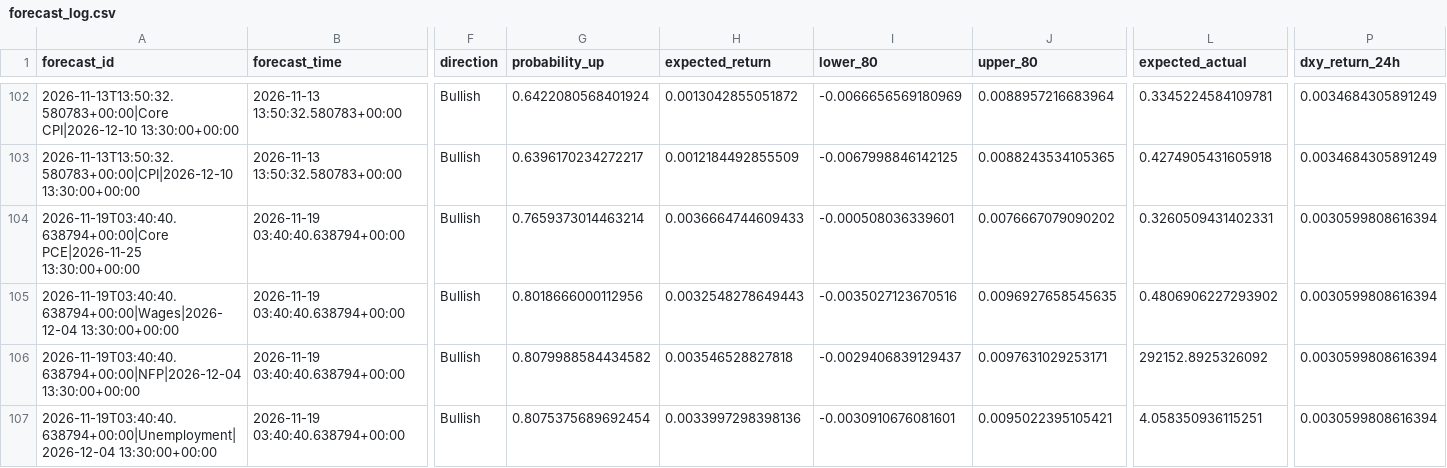
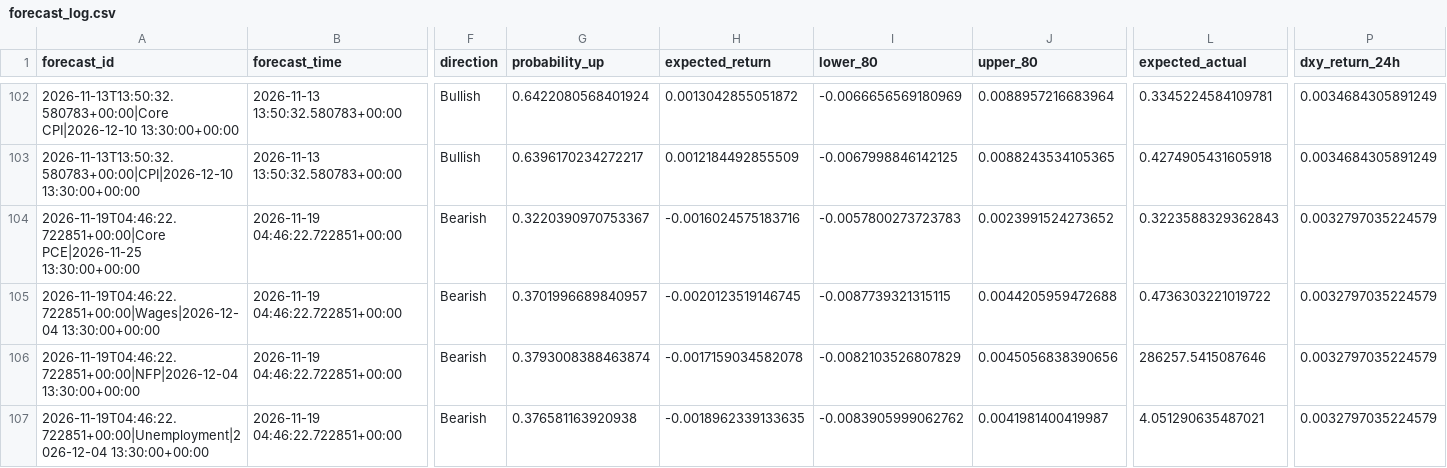
Before and after one commit to nkrabby/gold-news-model, a CSV file: outputs/forecast_log.csv, drawn as a sheet; only a part is shown, gaps mark what is left out; the diff covers the shown part only; the diff names each change by its address in the sheet, - before the commit and + after, or states it on an @@ line.

```diff
--- a/outputs/forecast_log.csv
+++ b/outputs/forecast_log.csv
-A104 (forecast_id): 2026-11-19T03:40:40.638794+00:00|Core PCE|2026-11-25 13:30:00+00:00
+A104 (forecast_id): 2026-11-19T04:46:22.722851+00:00|Core PCE|2026-11-25 13:30:00+00:00
-B104:B107 (forecast_time): 2026-11-19 03:40:40.638794+00:00
+B104:B107 (forecast_time): 2026-11-19 04:46:22.722851+00:00
-F104:F107 (direction): Bullish
+F104:F107 (direction): Bearish
-G104 (probability_up): 0.7659373014463214
+G104 (probability_up): 0.3220390970753367
-H104 (expected_return): 0.0036664744609433
+H104 (expected_return): -0.0016024575183716
-I104 (lower_80): -0.000508036339601
+I104 (lower_80): -0.0057800273723783
-J104 (upper_80): 0.0076667079090202
+J104 (upper_80): 0.0023991524273652
-L104 (expected_actual): 0.3260509431402331
+L104 (expected_actual): 0.3223588329362843
-P104:P107 (dxy_return_24h): 0.0030599808616394
+P104:P107 (dxy_return_24h): 0.0032797035224579
-A105 (forecast_id): 2026-11-19T03:40:40.638794+00:00|Wages|2026-12-04 13:30:00+00:00
+A105 (forecast_id): 2026-11-19T04:46:22.722851+00:00|Wages|2026-12-04 13:30:00+00:00
-G105 (probability_up): 0.8018666000112956
+G105 (probability_up): 0.3701996689840957
-H105 (expected_return): 0.0032548278649443
+H105 (expected_return): -0.0020123519146745
-I105 (lower_80): -0.0035027123670516
+I105 (lower_80): -0.0087739321315115
-J105 (upper_80): 0.0096927658545635
+J105 (upper_80): 0.0044205959472688
-L105 (expected_actual): 0.4806906227293902
+L105 (expected_actual): 0.4736303221019722
-A106 (forecast_id): 2026-11-19T03:40:40.638794+00:00|NFP|2026-12-04 13:30:00+00:00
+A106 (forecast_id): 2026-11-19T04:46:22.722851+00:00|NFP|2026-12-04 13:30:00+00:00
-G106 (probability_up): 0.8079988584434582
+G106 (probability_up): 0.3793008388463874
-H106 (expected_return): 0.003546528827818
+H106 (expected_return): -0.0017159034582078
-I106 (lower_80): -0.0029406839129437
+I106 (lower_80): -0.0082103526807829
-J106 (upper_80): 0.0097631029253171
+J106 (upper_80): 0.0045056838390656
-L106 (expected_actual): 292152.8925326092
+L106 (expected_actual): 286257.5415087646
-A107 (forecast_id): 2026-11-19T03:40:40.638794+00:00|Unemployment|2026-12-04 13:30:00+00:00
+A107 (forecast_id): 2026-11-19T04:46:22.722851+00:00|Unemployment|2026-12-04 13:30:00+00:00
-G107 (probability_up): 0.8075375689692454
+G107 (probability_up): 0.376581163920938
-H107 (expected_return): 0.0033997298398136
+H107 (expected_return): -0.0018962339133635
-I107 (lower_80): -0.0030910676081601
+I107 (lower_80): -0.0083905999062762
-J107 (upper_80): 0.0095022395105421
+J107 (upper_80): 0.0041981400419987
-L107 (expected_actual): 4.058350936115251
+L107 (expected_actual): 4.051290635487021
```
Also changed, not shown: 2 added rows, 2 removed rows and 53 edited cells elsewhere in this file, 2 other files.
